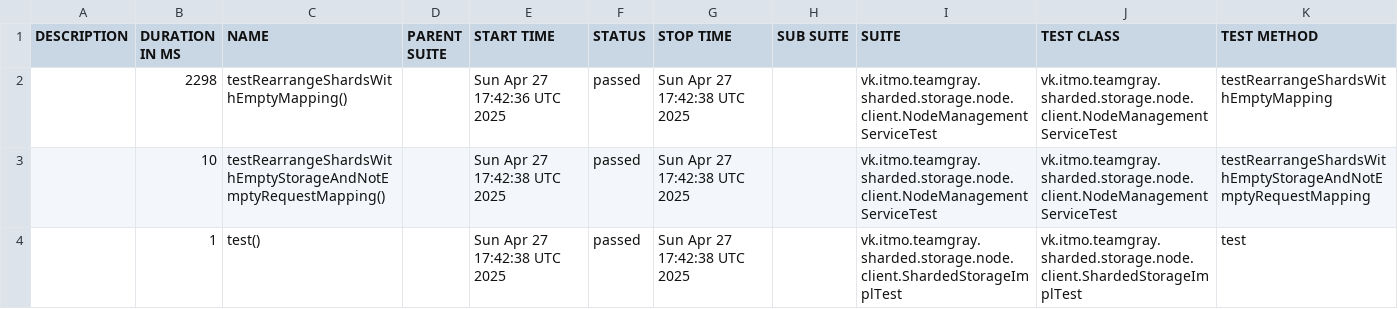
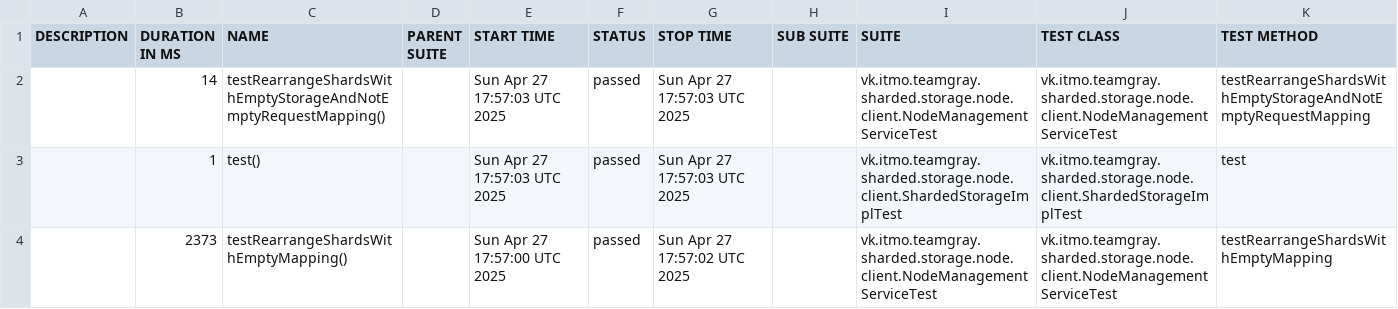
Before and after one commit to Team-Gray-ITMO/sharded-storage, a CSV file: data/suites.csv, drawn as a sheet.

```diff
--- a/data/suites.csv
+++ b/data/suites.csv
@@ -1,4 +1,4 @@
 "DESCRIPTION","DURATION IN MS","NAME","PARENT SUITE","START TIME","STATUS","STOP TIME","SUB SUITE","SUITE","TEST CLASS","TEST METHOD"
-"","2298","testRearrangeShardsWithEmptyMapping()","","Sun Apr 27 17:42:36 UTC 2025","passed","Sun Apr 27 17:42:38 UTC 2025","","vk.itmo.teamgray.sharded.storage.node.client.NodeManagementServiceTest","vk.itmo.teamgray.sharded.storage.node.client.NodeManagementServiceTest","testRearrangeShardsWithEmptyMapping"
-"","10","testRearrangeShardsWithEmptyStorageAndNotEmptyRequestMapping()","","Sun Apr 27 17:42:38 UTC 2025","passed","Sun Apr 27 17:42:38 UTC 2025","","vk.itmo.teamgray.sharded.storage.node.client.NodeManagementServiceTest","vk.itmo.teamgray.sharded.storage.node.client.NodeManagementServiceTest","testRearrangeShardsWithEmptyStorageAndNotEmptyRequestMapping"
-"","1","test()","","Sun Apr 27 17:42:38 UTC 2025","passed","Sun Apr 27 17:42:38 UTC 2025","","vk.itmo.teamgray.sharded.storage.node.client.ShardedStorageImplTest","vk.itmo.teamgray.sharded.storage.node.client.ShardedStorageImplTest","test"
+"","14","testRearrangeShardsWithEmptyStorageAndNotEmptyRequestMapping()","","Sun Apr 27 17:57:03 UTC 2025","passed","Sun Apr 27 17:57:03 UTC 2025","","vk.itmo.teamgray.sharded.storage.node.client.NodeManagementServiceTest","vk.itmo.teamgray.sharded.storage.node.client.NodeManagementServiceTest","testRearrangeShardsWithEmptyStorageAndNotEmptyRequestMapping"
+"","1","test()","","Sun Apr 27 17:57:03 UTC 2025","passed","Sun Apr 27 17:57:03 UTC 2025","","vk.itmo.teamgray.sharded.storage.node.client.ShardedStorageImplTest","vk.itmo.teamgray.sharded.storage.node.client.ShardedStorageImplTest","test"
+"","2373","testRearrangeShardsWithEmptyMapping()","","Sun Apr 27 17:57:00 UTC 2025","passed","Sun Apr 27 17:57:02 UTC 2025","","vk.itmo.teamgray.sharded.storage.node.client.NodeManagementServiceTest","vk.itmo.teamgray.sharded.storage.node.client.NodeManagementServiceTest","testRearrangeShardsWithEmptyMapping"
```
Also changed, not shown: 20 other files.
